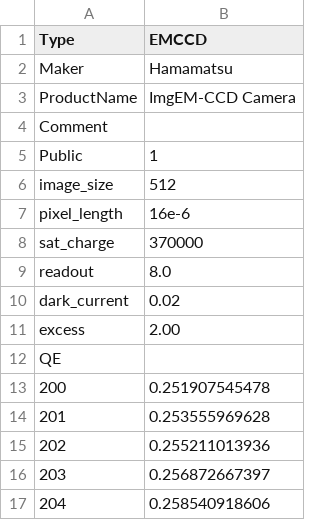
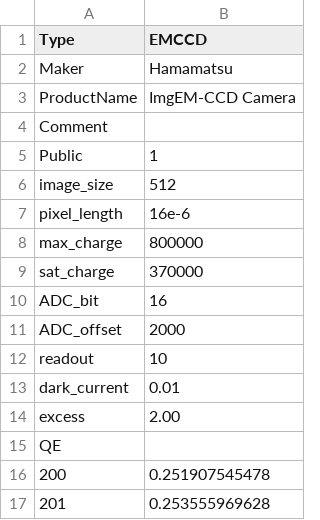
Before and after one commit to ecell/microscope, a CSV file: catalog/detector/EMCCD.csv, drawn as a sheet; only a part is shown; the shorter side is filled out with more unchanged rows; addresses are those after the commit; the diff names each change by its address in the sheet, - before the commit and + after, or states it on an @@ line.

```diff
--- a/catalog/detector/EMCCD.csv
+++ b/catalog/detector/EMCCD.csv
+row 8: max_charge | 800000
@@ column A (Type) renumbered between rows 10 and 11 @@
-B10 (EMCCD): 8.0
+B10 (EMCCD): 16
-B11 (EMCCD): 0.02
+B11 (EMCCD): 2000
+row 12: readout | 10
+row 13: dark_current | 0.01
```
Also changed, not shown: catalog/detector/PMT.csv, catalog/detector/sCMOS-I.csv, 18 other files.
